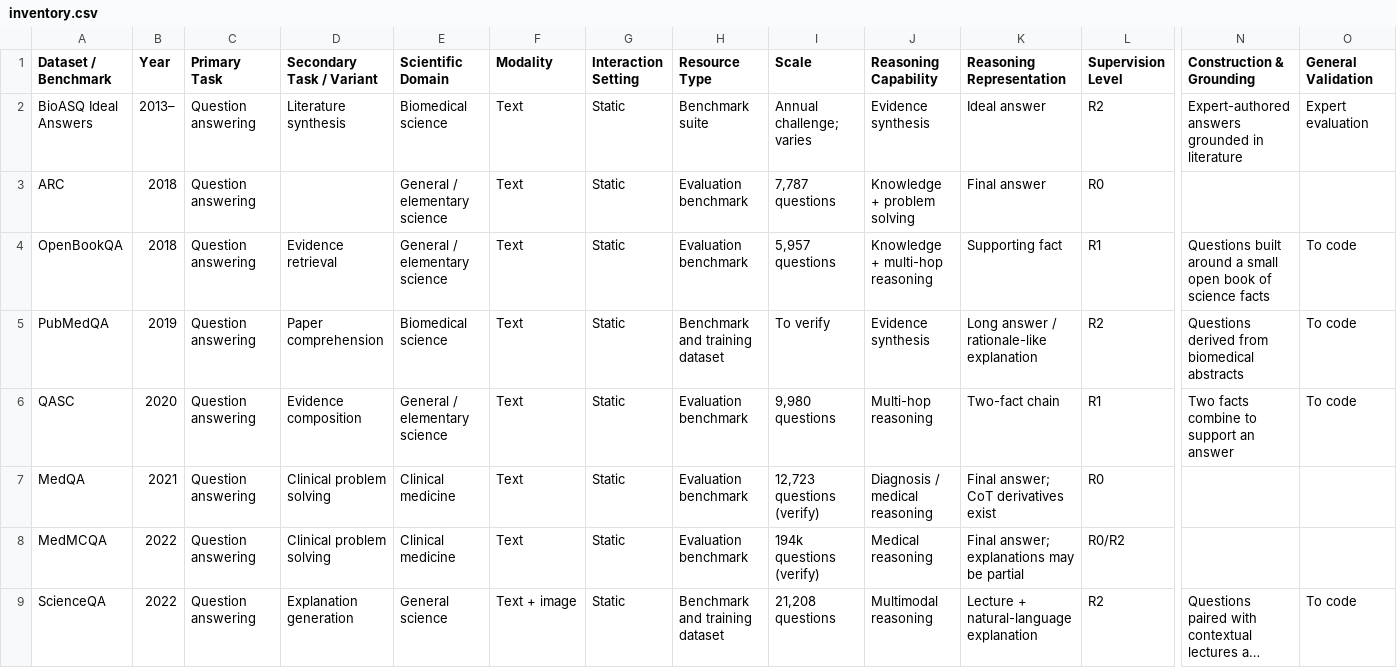
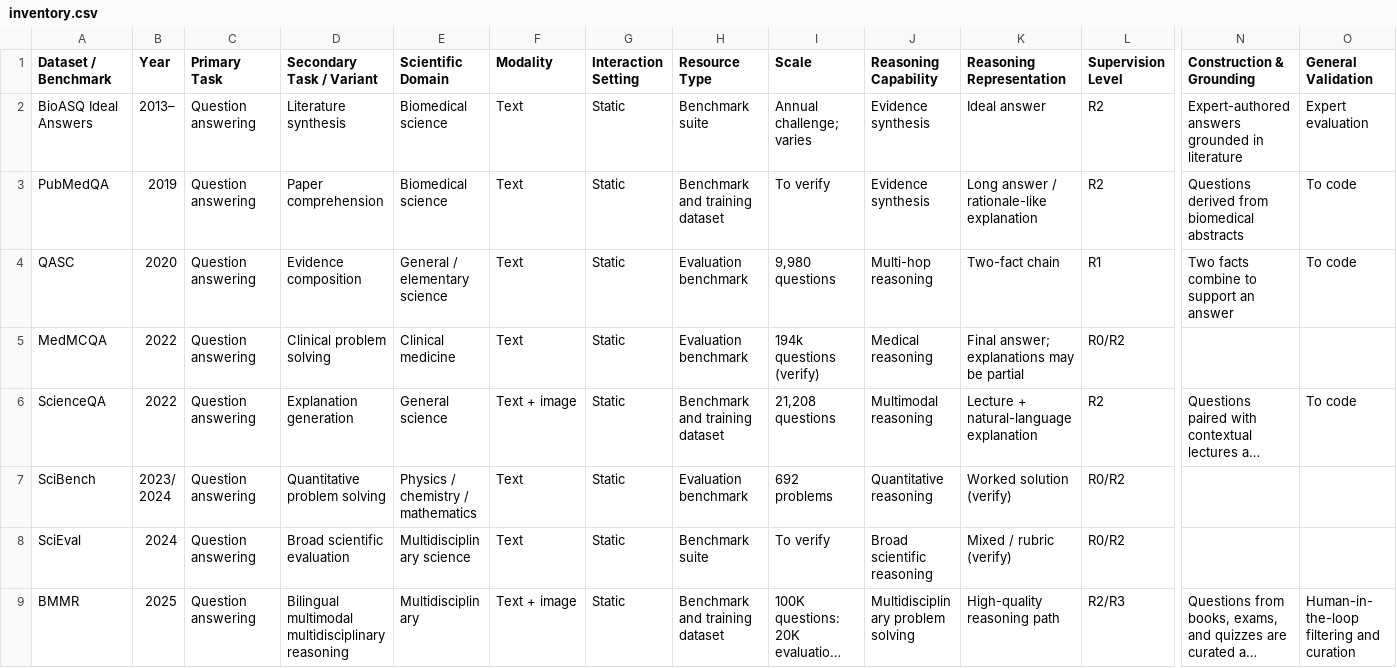
Before and after one commit to helenjin/scientific-reasoning-survey, a CSV file: data/inventory.csv, drawn as a sheet; only a part is shown, gaps mark what is left out; the shorter side is filled out with more unchanged rows; long unchanged cells end in …; rows hold the shown columns only; the diff covers the shown part only; the diff names each change by its address in the sheet, - before the commit and + after, or states it on an @@ line.

```diff
--- a/data/inventory.csv
+++ b/data/inventory.csv
-row 3: ARC | 2018 | Question answering |  | General / elementary science | Text | Static | Evaluation benchmark | 7,787 questions | Knowledge + problem solving | Final answer | R0
-row 4: OpenBookQA | 2018 | Question answering | Evidence retrieval | General / elementary science | Text | Static | Evaluation benchmark | 5,957 questions | Knowledge + multi-hop reasoning | Supporting fact | R1 | Questions built around a small open book of science facts | To code
-row 7: MedQA | 2021 | Question answering | Clinical problem solving | Clinical medicine | Text | Static | Evaluation benchmark | 12,723 questions (verify) | Diagnosis / medical reasoning | Final answer; CoT derivatives exist | R0
```
Also changed, not shown: 4 removed rows elsewhere in this file, data/coding_dimensions.csv, data/reasoning_error_guide.csv, 4 other files.
